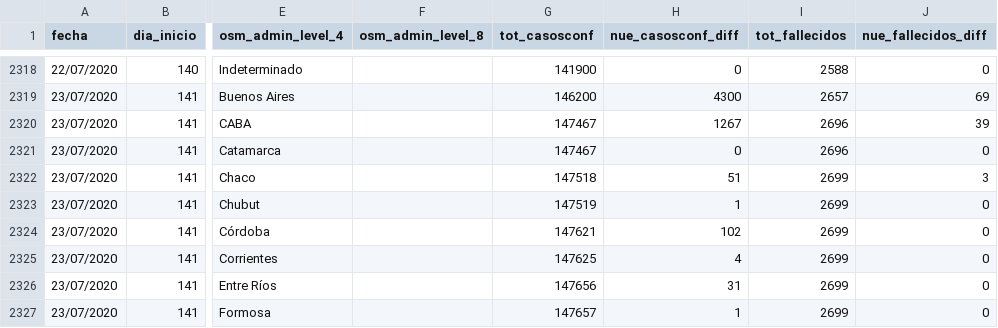
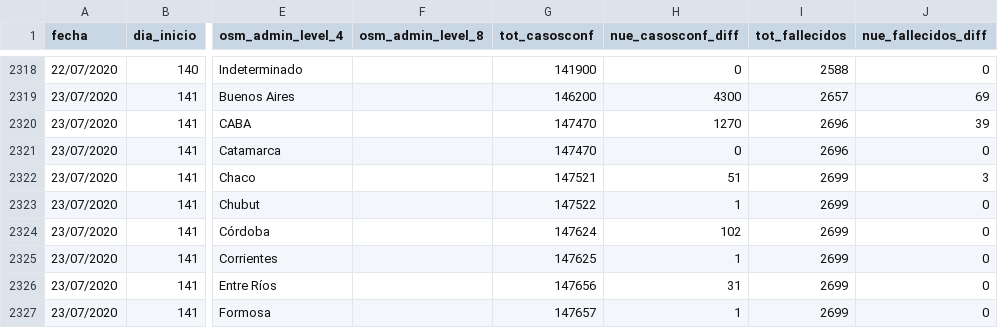
Before and after one commit to sergiovillordo/covid19_spread, a CSV file: data/argentina/Covid19arData_historico.csv, drawn as a sheet; only a part is shown, gaps mark what is left out; the diff covers the shown part only; the diff names each change by its address in the sheet, - before the commit and + after, or states it on an @@ line.

```diff
--- a/data/argentina/Covid19arData_historico.csv
+++ b/data/argentina/Covid19arData_historico.csv
-G2320:G2321 (tot_casosconf): 147467
+G2320:G2321 (tot_casosconf): 147470
-H2320 (nue_casosconf_diff): 1267
+H2320 (nue_casosconf_diff): 1270
-G2322 (tot_casosconf): 147518
+G2322 (tot_casosconf): 147521
-G2323 (tot_casosconf): 147519
+G2323 (tot_casosconf): 147522
-G2324 (tot_casosconf): 147621
+G2324 (tot_casosconf): 147624
-H2325 (nue_casosconf_diff): 4
+H2325 (nue_casosconf_diff): 1
```
Also changed, not shown: 84 edited cells elsewhere in this file, 2 other files.
